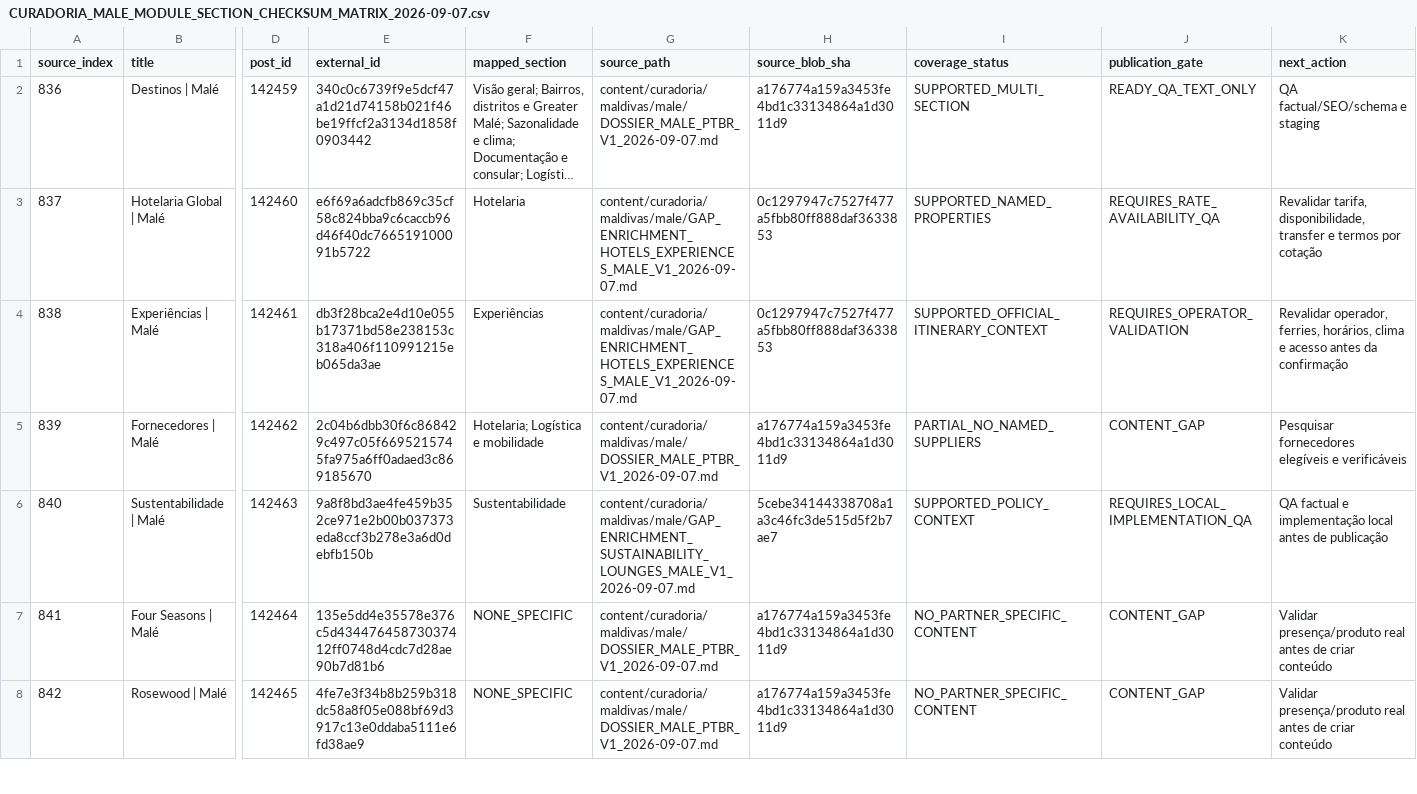
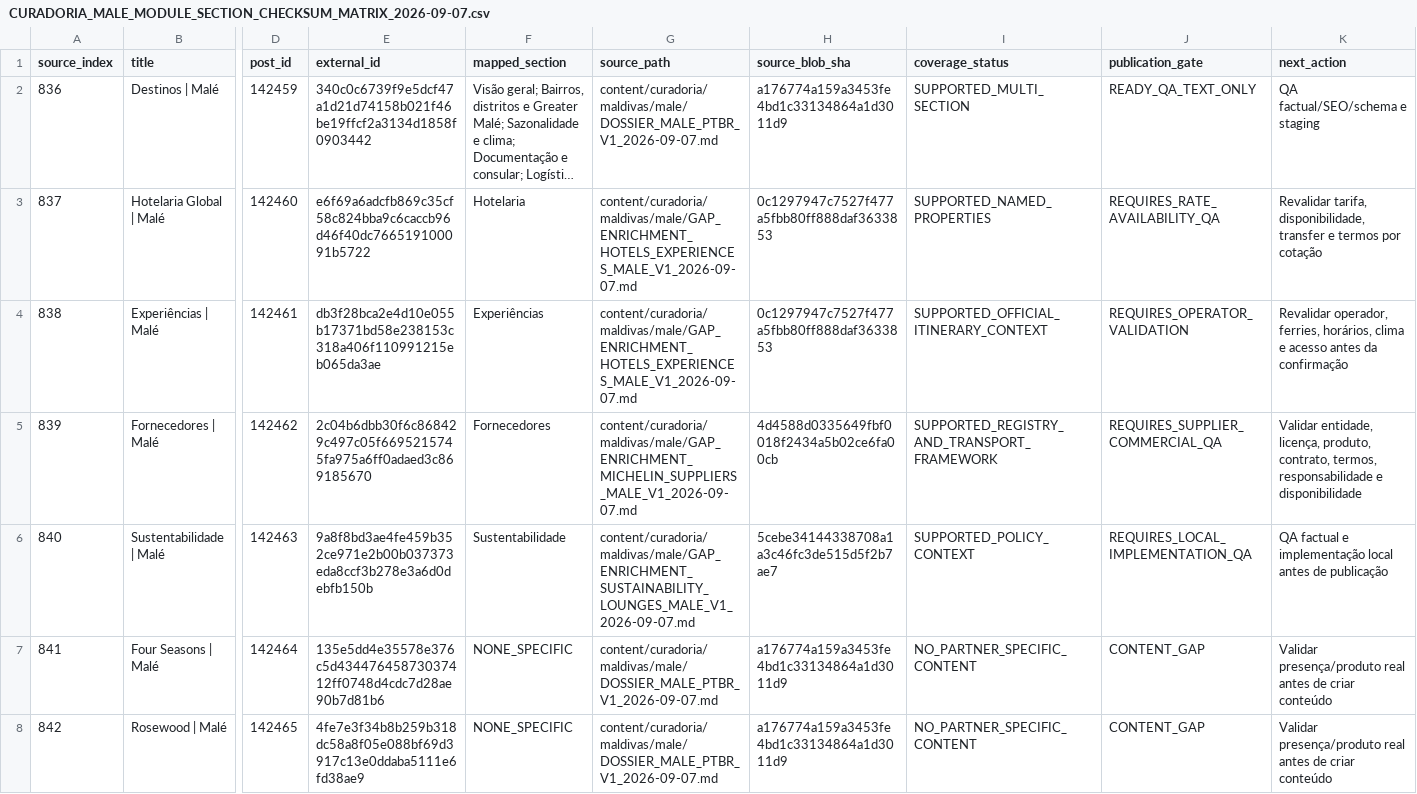
Before and after one commit to ananzaguerra-tech/angtravelsolutions, a CSV file: docs/control/CURADORIA_MALE_MODULE_SECTION_CHECKSUM_MATRIX_2026-09-07.csv, drawn as a sheet; only a part is shown, gaps mark what is left out; long unchanged cells end in …; the diff covers the shown part only; the diff names each change by its address in the sheet, - before the commit and + after, or states it on an @@ line.

Commit message:
docs(curadoria): reconcile Male Michelin and suppliers

```diff
--- a/docs/control/CURADORIA_MALE_MODULE_SECTION_CHECKSUM_MATRIX_2026-09-07.csv
+++ b/docs/control/CURADORIA_MALE_MODULE_SECTION_CHECKSUM_MATRIX_2026-09-07.csv
-F5 (mapped_section): Hotelaria; Logística e mobilidade
+F5 (mapped_section): Fornecedores
-G5 (source_path): content/curadoria/maldivas/male/DOSSIER_MALE_PTBR_V1_2026-09-07.md
+G5 (source_path): content/curadoria/maldivas/male/GAP_ENRICHMENT_MICHELIN_SUPPLIERS_MALE_V1_2026-09-07.md
-H5 (source_blob_sha): a176774a159a3453fe4bd1c33134864a1d3011d9
+H5 (source_blob_sha): 4d4588d0335649fbf0018f2434a5b02ce6fa00cb
-I5 (coverage_status): PARTIAL_NO_NAMED_SUPPLIERS
+I5 (coverage_status): SUPPORTED_REGISTRY_AND_TRANSPORT_FRAMEWORK
-J5 (publication_gate): CONTENT_GAP
+J5 (publication_gate): REQUIRES_SUPPLIER_COMMERCIAL_QA
-K5 (next_action): Pesquisar fornecedores elegíveis e verificáveis
+K5 (next_action): Validar entidade, licença, produto, contrato, termos, responsabilidade e disponibilidade
```
Also changed, not shown: 6 edited cells elsewhere in this file.
